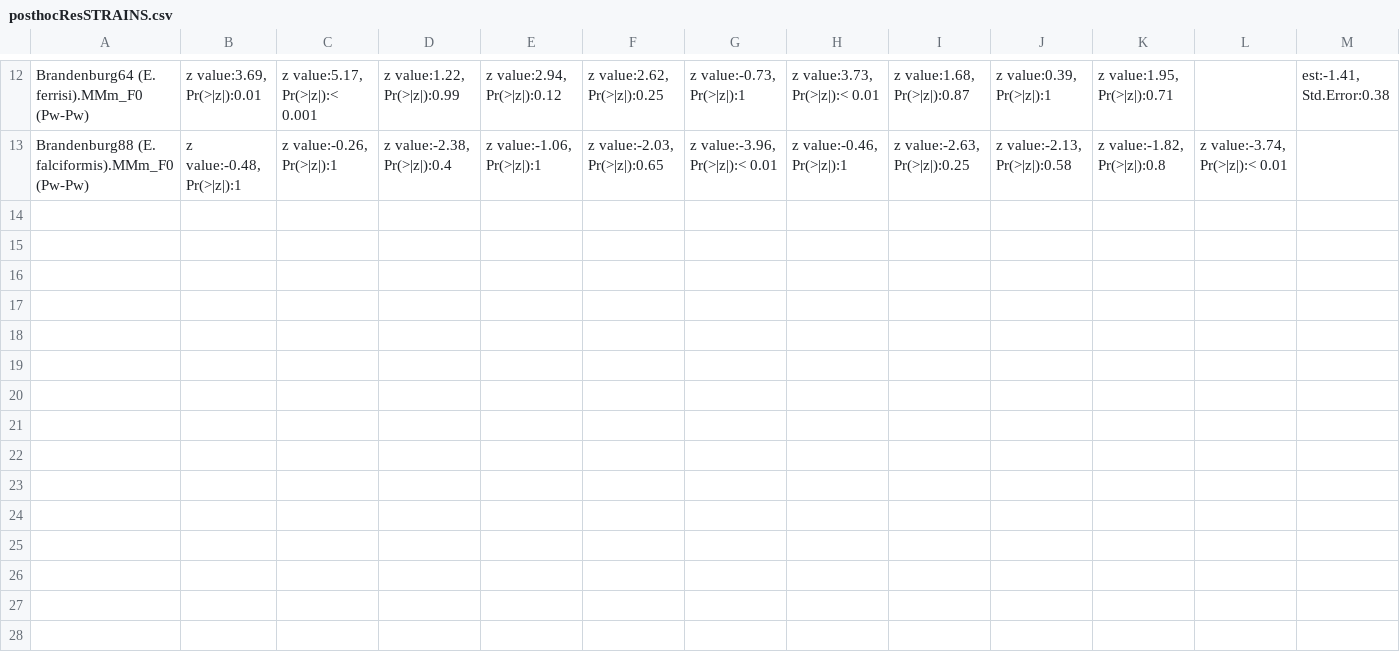
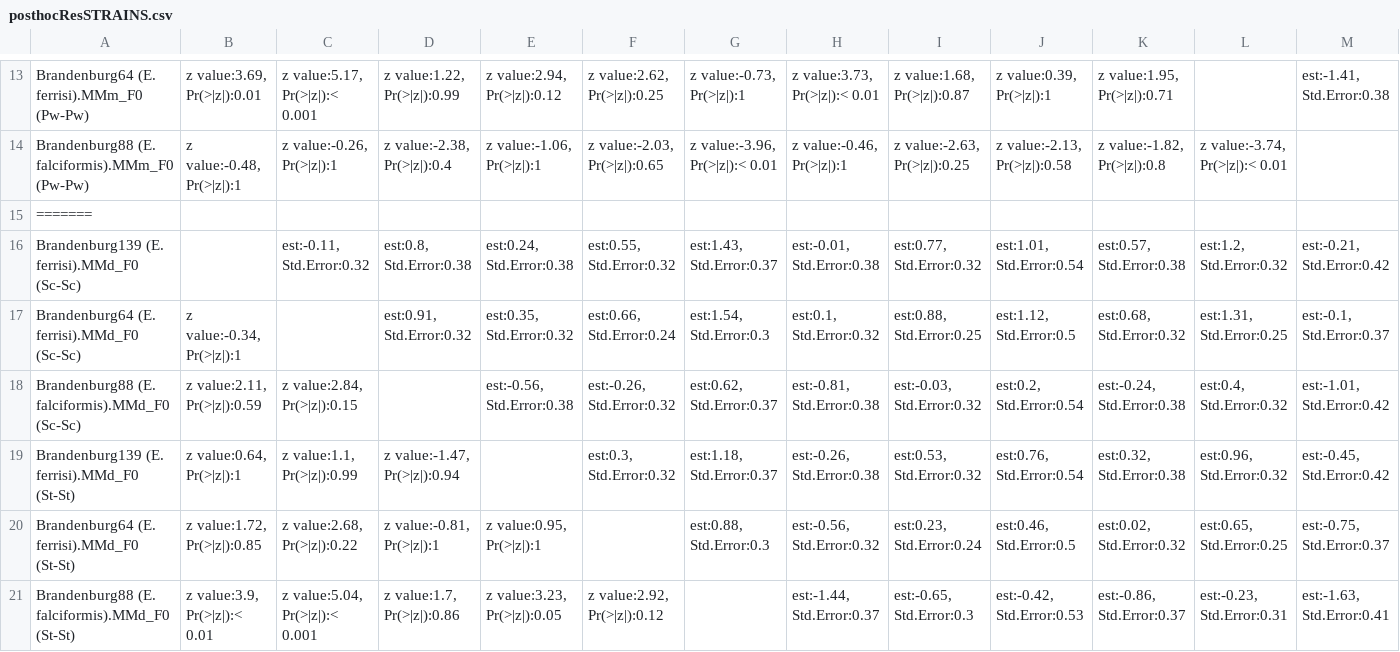
Before and after one commit to alicebalard/Article_RelatedParasitesResTol, a CSV file: figures/posthocResSTRAINS.csv, drawn as a sheet; only a part is shown, gaps mark what is left out; the diff covers the shown part only.

```diff
--- a/figures/posthocResSTRAINS.csv
+++ b/figures/posthocResSTRAINS.csv
@@ -145 +146,8 @@ Pr(>|z|):0.8","z value:-3.74,
 Pr(>|z|):< 0.01",""
+=======
+"Brandenburg139 (E. ferrisi).MMd_F0 (Sc-Sc)","","est:-0.11, Std.Error:0.32","est:0.8, Std.Error:0.38","est:0.24, Std.Error:0.38","est:0.55, Std.Error:0.32","est:1.43, Std.Error:0.37","est:-0.01, Std.Error:0.38","est:0.77, Std.Error:0.32","est:1.01, Std.Error:0.54","est:0.57, Std.Error:0.38","est:1.2, Std.Error:0.32","est:-0.21, Std.Error:0.42"
+"Brandenburg64 (E. ferrisi).MMd_F0 (Sc-Sc)","z value:-0.34, Pr(>|z|):1","","est:0.91, Std.Error:0.32","est:0.35, Std.Error:0.32","est:0.66, Std.Error:0.24","est:1.54, Std.Error:0.3","est:0.1, Std.Error:0.32","est:0.88, Std.Error:0.25","est:1.12, Std.Error:0.5","est:0.68, Std.Error:0.32","est:1.31, Std.Error:0.25","est:-0.1, Std.Error:0.37"
+"Brandenburg88 (E. falciformis).MMd_F0 (Sc-Sc)","z value:2.11, Pr(>|z|):0.59","z value:2.84, Pr(>|z|):0.15","","est:-0.56, Std.Error:0.38","est:-0.26, Std.Error:0.32","est:0.62, Std.Error:0.37","est:-0.81, Std.Error:0.38","est:-0.03, Std.Error:0.32","est:0.2, Std.Error:0.54","est:-0.24, Std.Error:0.38","est:0.4, Std.Error:0.32","est:-1.01, Std.Error:0.42"
+"Brandenburg139 (E. ferrisi).MMd_F0 (St-St)","z value:0.64, Pr(>|z|):1","z value:1.1, Pr(>|z|):0.99","z value:-1.47, Pr(>|z|):0.94","","est:0.3, Std.Error:0.32","est:1.18, Std.Error:0.37","est:-0.26, Std.Error:0.38","est:0.53, Std.Error:0.32","est:0.76, Std.Error:0.54","est:0.32, Std.Error:0.38","est:0.96, Std.Error:0.32","est:-0.45, Std.Error:0.42"
+"Brandenburg64 (E. ferrisi).MMd_F0 (St-St)","z value:1.72, Pr(>|z|):0.85","z value:2.68, Pr(>|z|):0.22","z value:-0.81, Pr(>|z|):1","z value:0.95, Pr(>|z|):1","","est:0.88, Std.Error:0.3","est:-0.56, Std.Error:0.32","est:0.23, Std.Error:0.24","est:0.46, Std.Error:0.5","est:0.02, Std.Error:0.32","est:0.65, Std.Error:0.25","est:-0.75, Std.Error:0.37"
+"Brandenburg88 (E. falciformis).MMd_F0 (St-St)","z value:3.9, Pr(>|z|):< 0.01","z value:5.04, Pr(>|z|):< 0.001","z value:1.7, Pr(>|z|):0.86","z value:3.23, Pr(>|z|):0.05","z value:2.92, Pr(>|z|):0.12","","est:-1.44, Std.Error:0.37","est:-0.65, Std.Error:0.3","est:-0.42, Std.Error:0.53","est:-0.86, Std.Error:0.37","est:-0.23, Std.Error:0.31","est:-1.63, Std.Error:0.41"
```
Also changed, not shown: 8 added rows elsewhere in this file, figures/posthocImpSPECIES.csv, figures/posthocImpSTRAINS.csv, 6 other files.
